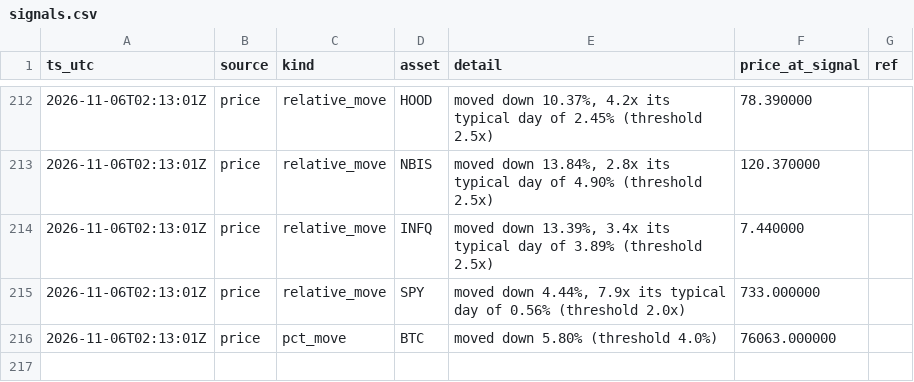
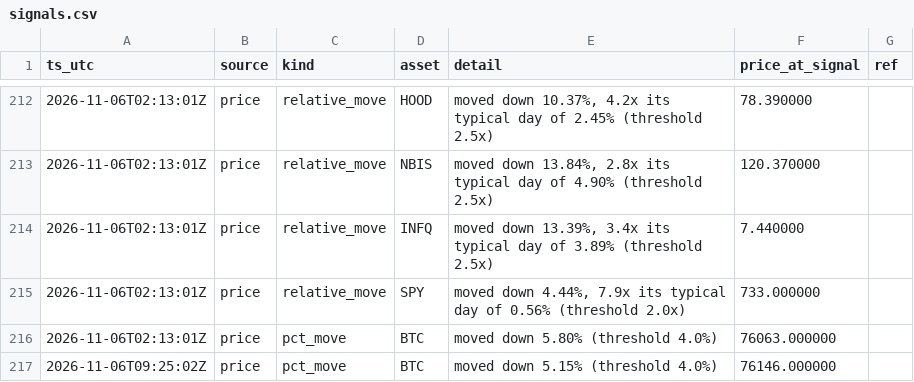
Before and after one commit to romegalv/market-watcher, a CSV file: signals.csv, drawn as a sheet; only a part is shown, gaps mark what is left out.

Commit message:
signals: 2026-11-06T09:25Z

```diff
--- a/signals.csv
+++ b/signals.csv
@@ -216 +216,2 @@ ts_utc,source,kind,asset,detail,price_at_signal,ref
 2026-11-06T02:13:01Z,price,pct_move,BTC,moved down 5.80% (threshold 4.0%),76063.000000,
+2026-11-06T09:25:02Z,price,pct_move,BTC,moved down 5.15% (threshold 4.0%),76146.000000,
```
Also changed, not shown: 1 other file.
